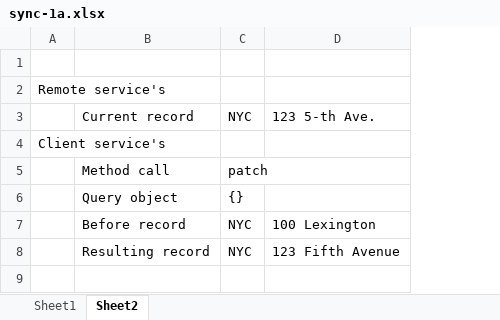
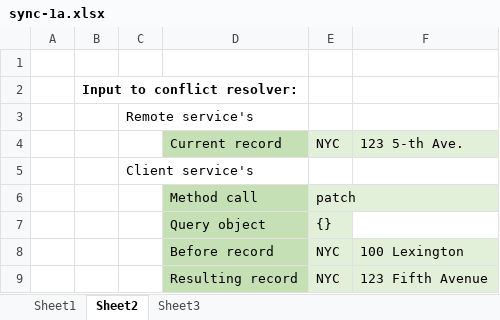
Before and after one commit to MyHubAlex/feathers-guide, an Excel workbook: _book/offline/assets/sync-1a.xlsx, sheet Sheet2, drawn as a sheet; values as stored, in another font and other column widths than the file's, no borders; addresses are those after the commit; the diff names each change by its address in the sheet, - before the commit and + after, or states it on an @@ line.

```diff
--- a/_book/offline/assets/sync-1a.xlsx (sheet Sheet2)
+++ b/_book/offline/assets/sync-1a.xlsx (sheet Sheet2)
+sheet tab: Sheet3
+column A, empty
+column B, row 2: Input to conflict resolver:
+row 1: (empty)
-D4 fill: none
+D4 fill: #C5E0B4
-E4:F4 fill: none
+E4:F4 fill: #E2F0D9
-D6:D9 fill: none
+D6:D9 fill: #C5E0B4
-E6:E7 fill: none
+E6:E7 fill: #E2F0D9
-E8:F9 fill: none
+E8:F9 fill: #E2F0D9
```
Also changed, not shown: offline/assets/sync-1a.xlsx, 54 other files.
